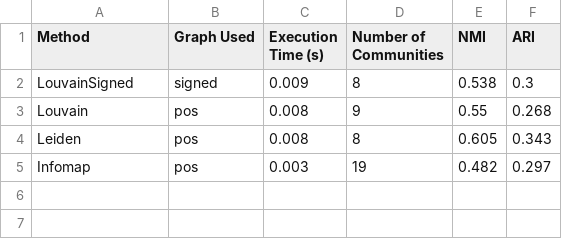
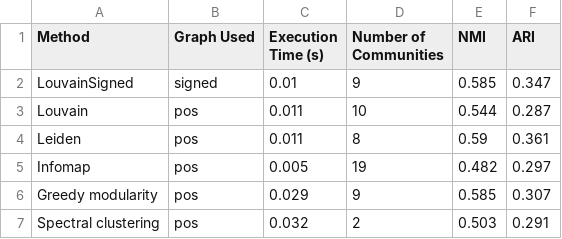
Before and after one commit to eijynagai/CoSiNe, a CSV file: results/benchmark_results.csv, drawn as a sheet.

Commit message:
include algorithms in benchmark

```diff
--- a/results/benchmark_results.csv
+++ b/results/benchmark_results.csv
@@ -1,5 +1,7 @@
 Method,Graph Used,Execution Time (s),Number of Communities,NMI,ARI
-LouvainSigned,signed,0.009,8,0.538,0.3
-Louvain,pos,0.008,9,0.55,0.268
-Leiden,pos,0.008,8,0.605,0.343
-Infomap,pos,0.003,19,0.482,0.297
+LouvainSigned,signed,0.01,9,0.585,0.347
+Louvain,pos,0.011,10,0.544,0.287
+Leiden,pos,0.011,8,0.59,0.361
+Infomap,pos,0.005,19,0.482,0.297
+Greedy modularity,pos,0.029,9,0.585,0.307
+Spectral clustering,pos,0.032,2,0.503,0.291
```
Also changed, not shown: 4 other files.
